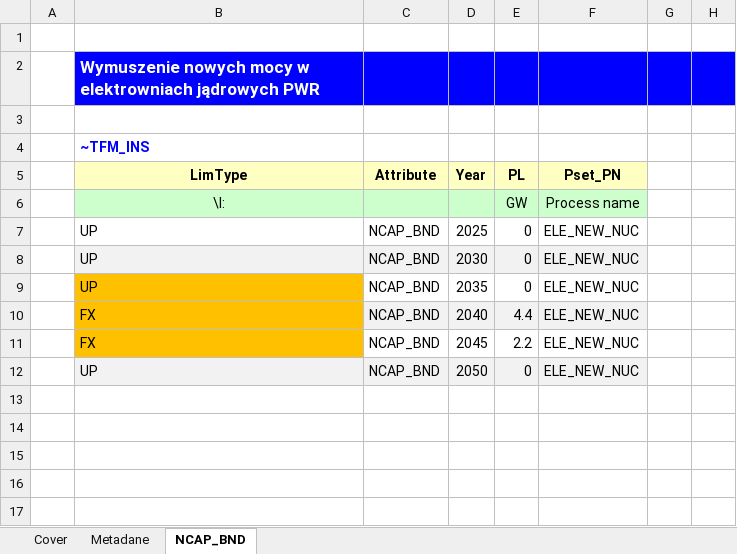
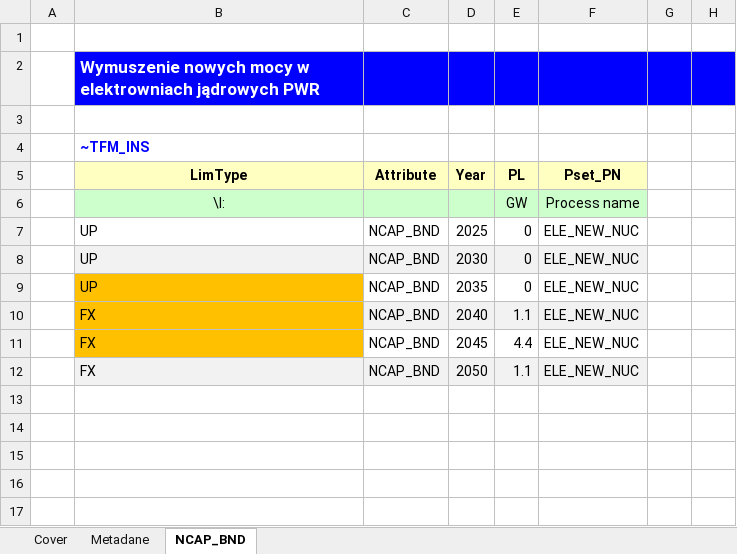
Before and after one commit to DomKrasz14/TIMES_zmiany, an Excel workbook: SuppXLS/Scen_NCAP_NUC_PWR.xlsx, sheet NCAP_BND, drawn as a sheet; only a part is shown; values as stored, in another font and other column widths than the file's, no borders; charts and pictures not drawn; the diff names each change by its address in the sheet, - before the commit and + after, or states it on an @@ line.

```diff
--- a/SuppXLS/Scen_NCAP_NUC_PWR.xlsx (sheet NCAP_BND)
+++ b/SuppXLS/Scen_NCAP_NUC_PWR.xlsx (sheet NCAP_BND)
-E10 (PL): 4.4
+E10 (PL): 1.1
-E11 (PL): 2.2
+E11 (PL): 4.4
-B12 (LimType): UP
+B12 (LimType): FX
-E12 (PL): 0
+E12 (PL): 1.1
```
Also changed, not shown: SuppXLS/Scen_PRICE_CO2.xlsx.
